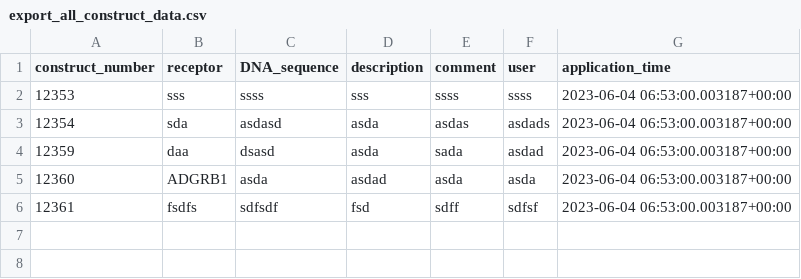
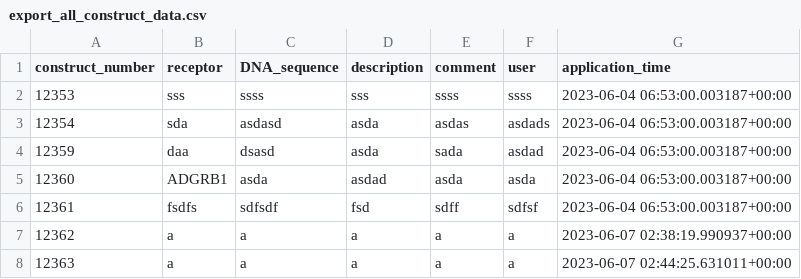
Before and after one commit to GiantFurosemide/GPCRtrack, a CSV file: app/static/app/data_output/export_all_construct_data.csv, drawn as a sheet; the diff names each change by its address in the sheet, - before the commit and + after, or states it on an @@ line.

```diff
--- a/app/static/app/data_output/export_all_construct_data.csv
+++ b/app/static/app/data_output/export_all_construct_data.csv
+row 7: 12362 | a | a | a | a | a | 2023-06-07 02:38:19.990937+00:00
+row 8: 12363 | a | a | a | a | a | 2023-06-07 02:44:25.631011+00:00
```
Also changed, not shown: app/static/app/data_output/export_all_application_data.csv, app/static/app/data_output/export_data.csv, 5 other files.
